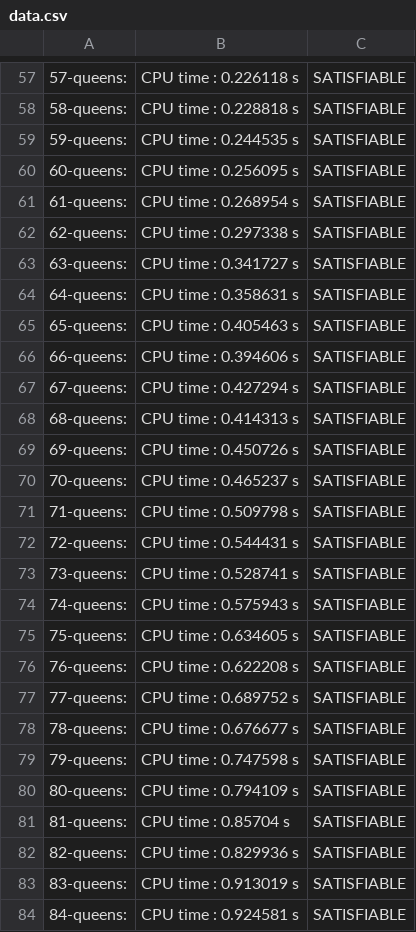
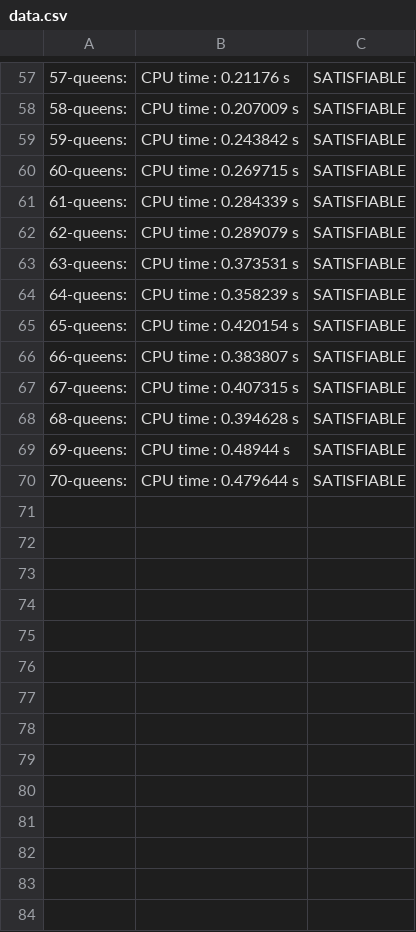
Before and after one commit to siicosmos/aima-python, a CSV file: data.csv, drawn as a sheet; only a part is shown, gaps mark what is left out; the diff covers the shown part only; the diff names each change by its address in the sheet, - before the commit and + after, or states it on an @@ line.

Commit message:
n-queens problem fixes and improvement

```diff
--- a/data.csv
+++ b/data.csv
-B57: CPU time : 0.226118 s
+B57: CPU time : 0.21176 s
-B58: CPU time : 0.228818 s
+B58: CPU time : 0.207009 s
-B59: CPU time : 0.244535 s
+B59: CPU time : 0.243842 s
-B60: CPU time : 0.256095 s
+B60: CPU time : 0.269715 s
-B61: CPU time : 0.268954 s
+B61: CPU time : 0.284339 s
-B62: CPU time : 0.297338 s
+B62: CPU time : 0.289079 s
-B63: CPU time : 0.341727 s
+B63: CPU time : 0.373531 s
-B64: CPU time : 0.358631 s
+B64: CPU time : 0.358239 s
-B65: CPU time : 0.405463 s
+B65: CPU time : 0.420154 s
-B66: CPU time : 0.394606 s
+B66: CPU time : 0.383807 s
-B67: CPU time : 0.427294 s
+B67: CPU time : 0.407315 s
-B68: CPU time : 0.414313 s
+B68: CPU time : 0.394628 s
-B69: CPU time : 0.450726 s
+B69: CPU time : 0.48944 s
-B70: CPU time : 0.465237 s
+B70: CPU time : 0.479644 s
-row 71: 71-queens: | CPU time : 0.509798 s | SATISFIABLE
-row 72: 72-queens: | CPU time : 0.544431 s | SATISFIABLE
-row 73: 73-queens: | CPU time : 0.528741 s | SATISFIABLE
-row 74: 74-queens: | CPU time : 0.575943 s | SATISFIABLE
-row 75: 75-queens: | CPU time : 0.634605 s | SATISFIABLE
-row 76: 76-queens: | CPU time : 0.622208 s | SATISFIABLE
-row 77: 77-queens: | CPU time : 0.689752 s | SATISFIABLE
-row 78: 78-queens: | CPU time : 0.676677 s | SATISFIABLE
-row 79: 79-queens: | CPU time : 0.747598 s | SATISFIABLE
-row 80: 80-queens: | CPU time : 0.794109 s | SATISFIABLE
-row 81: 81-queens: | CPU time : 0.85704 s | SATISFIABLE
-row 82: 82-queens: | CPU time : 0.829936 s | SATISFIABLE
-row 83: 83-queens: | CPU time : 0.913019 s | SATISFIABLE
-row 84: 84-queens: | CPU time : 0.924581 s | SATISFIABLE
```
Also changed, not shown: 16 removed rows and 56 edited cells elsewhere in this file, 4 other files.
